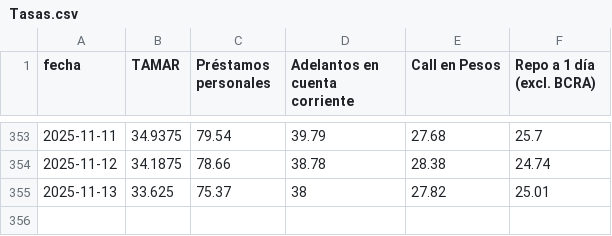
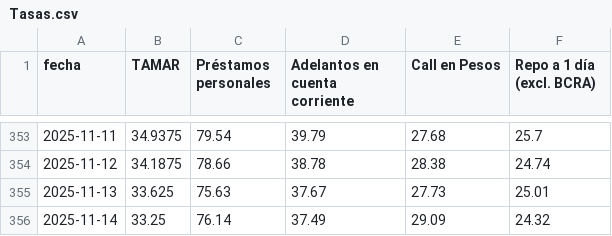
Before and after one commit to jesusrobles824/base-de-datos, a CSV file: Tasas.csv, drawn as a sheet; only a part is shown, gaps mark what is left out.

```diff
--- a/Tasas.csv
+++ b/Tasas.csv
@@ -354,2 +354,3 @@ fecha,TAMAR,Préstamos personales,Adelantos en cuenta corriente,Call en Pesos,Re
 2025-11-12,34.1875,78.66,38.78,28.38,24.74
-2025-11-13,33.625,75.37,38,27.82,25.01
+2025-11-13,33.625,75.63,37.67,27.73,25.01
+2025-11-14,33.25,76.14,37.49,29.09,24.32
```
Also changed, not shown: 1 other file.
